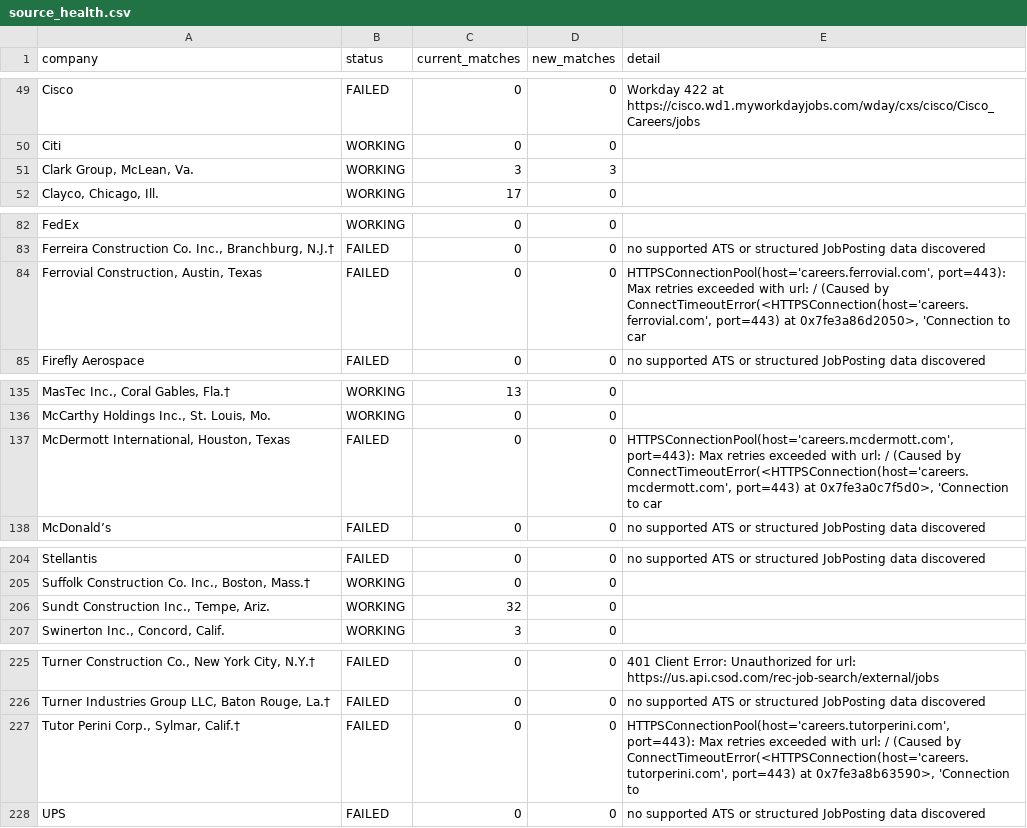
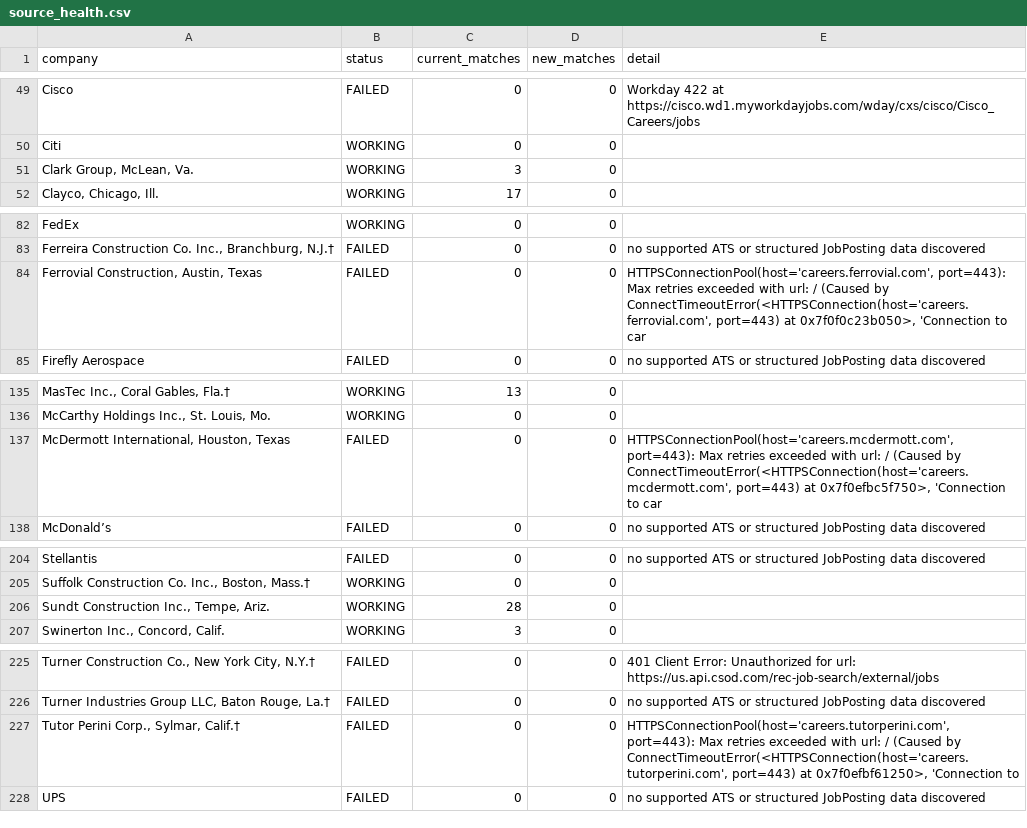
Before and after one commit to sandeepreddy46-max/Jobscrapper, a CSV file: source_health.csv, drawn as a sheet; only a part is shown, gaps mark what is left out; the diff names each change by its address in the sheet, - before the commit and + after, or states it on an @@ line.

```diff
--- a/source_health.csv
+++ b/source_health.csv
-D51 (new_matches): 3
+D51 (new_matches): 0
-E84 (detail): …port=443) at 0x7fe3a86d2050>, 'Connection to…
+E84 (detail): …port=443) at 0x7f0f0c23b050>, 'Connection to…
-E137 (detail): …port=443) at 0x7fe3a0c7f5d0>, 'Connection to…
+E137 (detail): …port=443) at 0x7f0efbc5f750>, 'Connection to…
-C206 (current_matches): 32
+C206 (current_matches): 28
-E227 (detail): …port=443) at 0x7fe3a8b63590>, 'Connection to
+E227 (detail): …port=443) at 0x7f0efbf61250>, 'Connection to
```
Also changed, not shown: current_jobs.csv, 1 other file.
